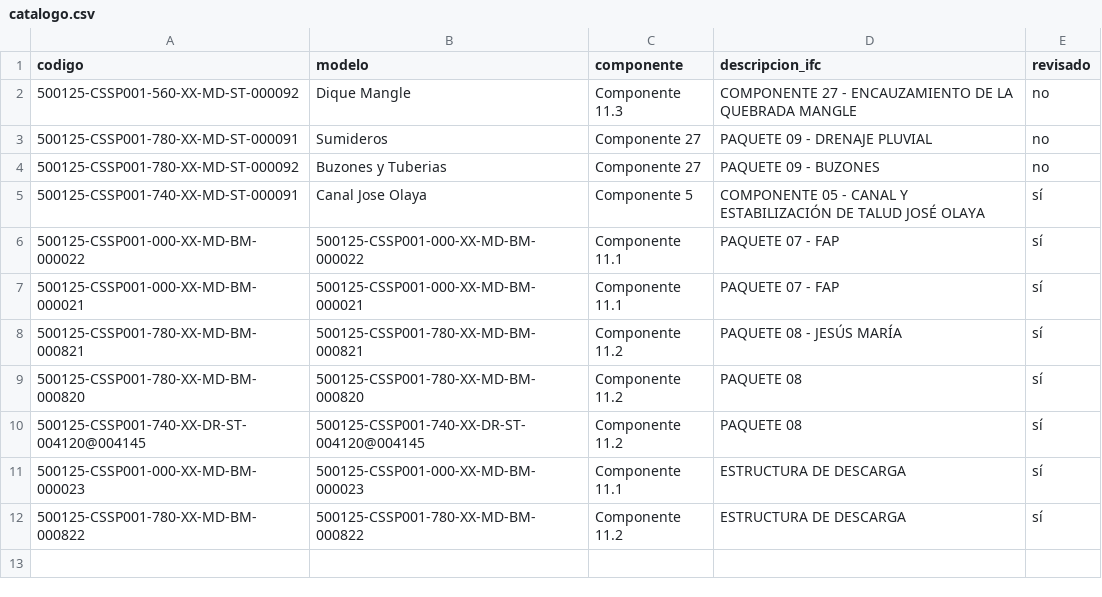
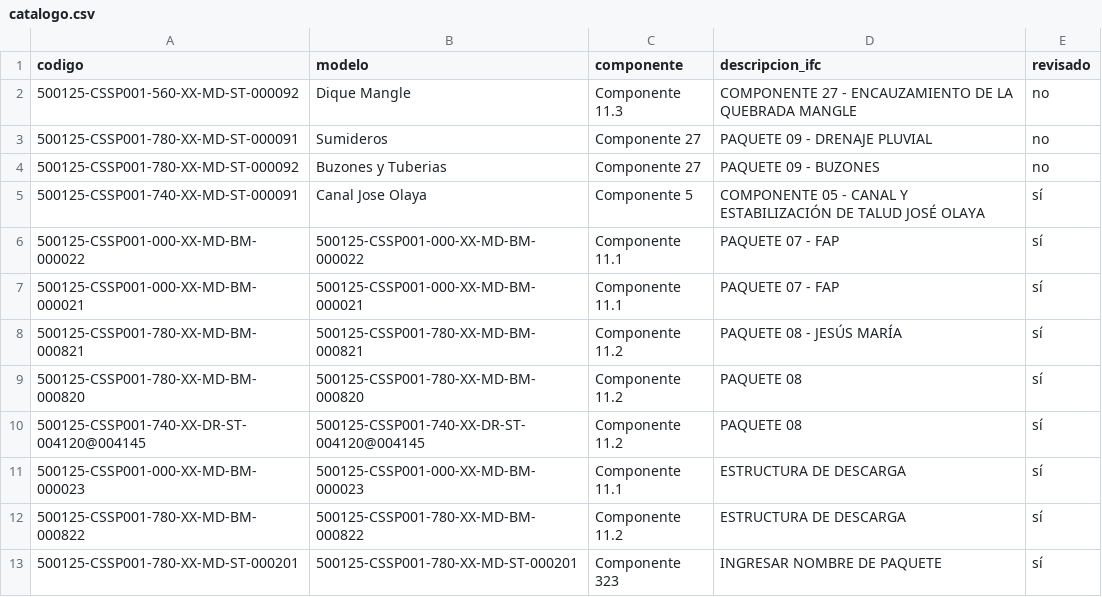
Before and after one commit to jtananta/Visor_BIM-GIS, a CSV file: public/data/catalogo.csv, drawn as a sheet; the diff names each change by its address in the sheet, - before the commit and + after, or states it on an @@ line.

Commit message:
Visor: agrega/actualiza 500125-CSSP001-780-XX-MD-ST-000201

```diff
--- a/public/data/catalogo.csv
+++ b/public/data/catalogo.csv
+row 13: 500125-CSSP001-780-XX-MD-ST-000201 | 500125-CSSP001-780-XX-MD-ST-000201 | Componente 323 | INGRESAR NOMBRE DE PAQUETE | sí
```
Also changed, not shown: 3 other files.
